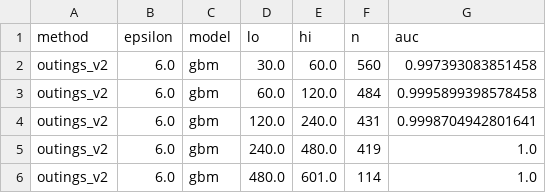
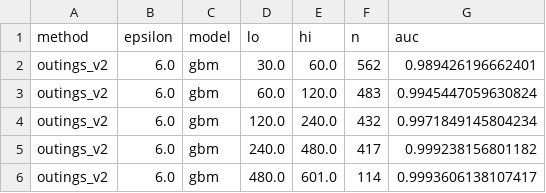
Before and after one commit to nadav-grossaug/twin, a CSV file: src/algorithms/algo_aim/geolife/eval/results/discriminator_nomap/discriminator_by_size.csv, drawn as a sheet.

```diff
--- a/src/algorithms/algo_aim/geolife/eval/results/discriminator_nomap/discriminator_by_size.csv
+++ b/src/algorithms/algo_aim/geolife/eval/results/discriminator_nomap/discriminator_by_size.csv
@@ -1,6 +1,6 @@
 method,epsilon,model,lo,hi,n,auc
-outings_v2,6.0,gbm,30.0,60.0,560,0.997393083851458
-outings_v2,6.0,gbm,60.0,120.0,484,0.9995899398578458
-outings_v2,6.0,gbm,120.0,240.0,431,0.9998704942801641
-outings_v2,6.0,gbm,240.0,480.0,419,1.0
-outings_v2,6.0,gbm,480.0,601.0,114,1.0
+outings_v2,6.0,gbm,30.0,60.0,562,0.989426196662401
+outings_v2,6.0,gbm,60.0,120.0,483,0.9945447059630824
+outings_v2,6.0,gbm,120.0,240.0,432,0.9971849145804234
+outings_v2,6.0,gbm,240.0,480.0,417,0.999238156801182
+outings_v2,6.0,gbm,480.0,601.0,114,0.9993606138107417
```
Also changed, not shown: src/algorithms/algo_aim/geolife/eval/results/discriminator/discriminator.csv, src/algorithms/algo_aim/geolife/eval/results/discriminator/discriminator_by_size.csv, 18 other files.
